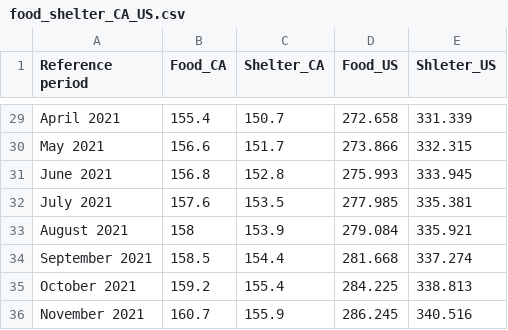
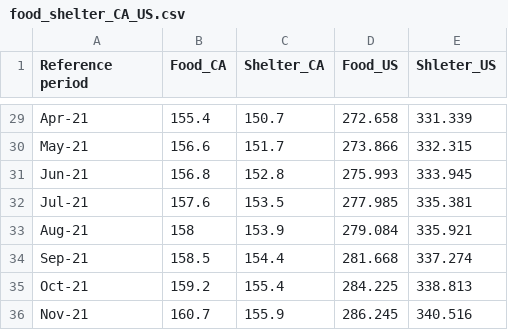
Before and after one commit to malkawenedal/Impact-on-Inflation-due-to-Covid-for-US-Canada, a CSV file: food_shelter_CA_US.csv, drawn as a sheet; only a part is shown, gaps mark what is left out; the diff covers the shown part only; the diff names each change by its address in the sheet, - before the commit and + after, or states it on an @@ line.

```diff
--- a/food_shelter_CA_US.csv
+++ b/food_shelter_CA_US.csv
-A29 (Reference period): April 2021
+A29 (Reference period): Apr-21
-A30 (Reference period): May 2021
+A30 (Reference period): May-21
-A31 (Reference period): June 2021
+A31 (Reference period): Jun-21
-A32 (Reference period): July 2021
+A32 (Reference period): Jul-21
-A33 (Reference period): August 2021
+A33 (Reference period): Aug-21
-A34 (Reference period): September 2021
+A34 (Reference period): Sep-21
-A35 (Reference period): October 2021
+A35 (Reference period): Oct-21
-A36 (Reference period): November 2021
+A36 (Reference period): Nov-21
```
Also changed, not shown: 27 edited cells elsewhere in this file, 1 other file.
